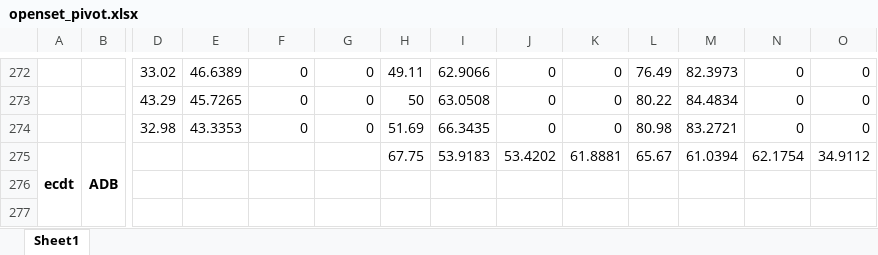
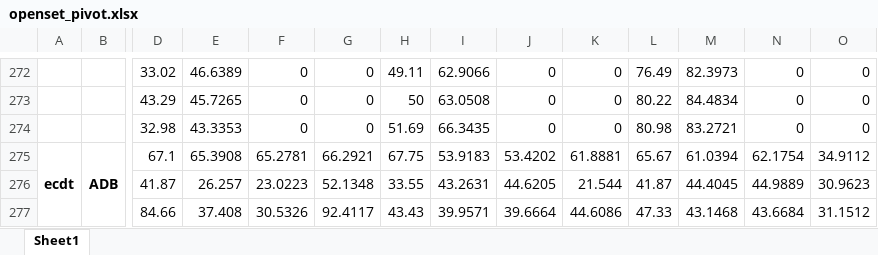
Before and after one commit to CNIC-DSL/BOLT, an Excel workbook: results/openset_pivot.xlsx, sheet Sheet1, drawn as a sheet; only a part is shown, gaps mark what is left out; values as stored, in another font and other column widths than the file's, no borders; the diff covers the shown part only; the diff names each change by its address in the sheet, - before the commit and + after, or states it on an @@ line.

```diff
--- a/results/openset_pivot.xlsx (sheet Sheet1)
+++ b/results/openset_pivot.xlsx (sheet Sheet1)
-D275: (empty)
+D275: 67.1
-E275: (empty)
+E275: 65.3908
-F275: (empty)
+F275: 65.2781
-G275: (empty)
+G275: 66.2921
-D276: (empty)
+D276: 41.87
-E276: (empty)
+E276: 26.257
-F276: (empty)
+F276: 23.0223
-G276: (empty)
+G276: 52.1348
-H276: (empty)
+H276: 33.55
-I276: (empty)
+I276: 43.2631
-J276: (empty)
+J276: 44.6205
-K276: (empty)
+K276: 21.544
-L276: (empty)
+L276: 41.87
-M276: (empty)
+M276: 44.4045
-N276: (empty)
+N276: 44.9889
-O276: (empty)
+O276: 30.9623
-D277: (empty)
+D277: 84.66
-E277: (empty)
+E277: 37.408
-F277: (empty)
+F277: 30.5326
-G277: (empty)
+G277: 92.4117
-H277: (empty)
+H277: 43.43
-I277: (empty)
+I277: 39.9571
-J277: (empty)
+J277: 39.6664
-K277: (empty)
+K277: 44.6086
-L277: (empty)
+L277: 47.33
-M277: (empty)
+M277: 43.1468
-N277: (empty)
+N277: 43.6684
-O277: (empty)
+O277: 31.1512
```
Also changed, not shown: 1 added row, 1 removed row and 160 edited cells elsewhere in this sheet, results/openset_progress.xlsx, 9 other files.
